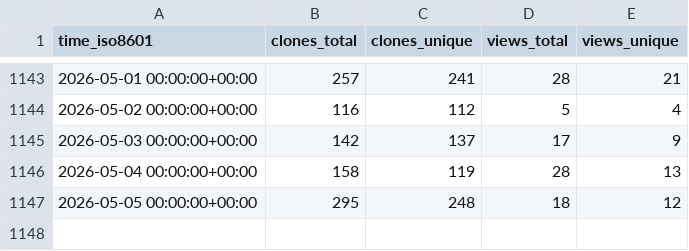
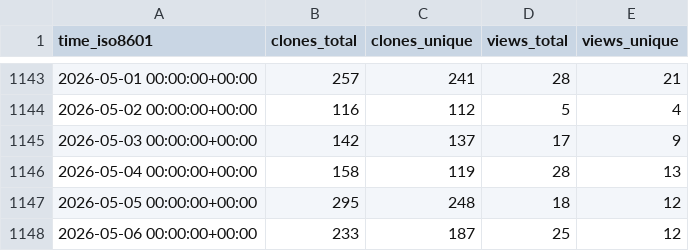
Before and after one commit to jpshivakavi/edk2-libc-stats, a CSV file: tianocore/edk2-libc/ghrs-data/views_clones_aggregate.csv, drawn as a sheet; only a part is shown, gaps mark what is left out.

```diff
--- a/tianocore/edk2-libc/ghrs-data/views_clones_aggregate.csv
+++ b/tianocore/edk2-libc/ghrs-data/views_clones_aggregate.csv
@@ -1147 +1147,2 @@ time_iso8601,clones_total,clones_unique,views_total,views_unique
 2026-05-05 00:00:00+00:00,295,248,18,12
+2026-05-06 00:00:00+00:00,233,187,25,12
```
Also changed, not shown: 1 other file.
